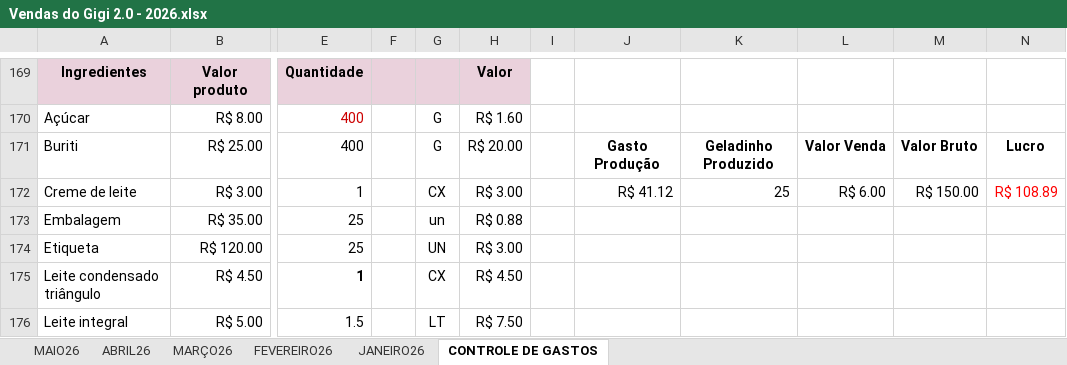
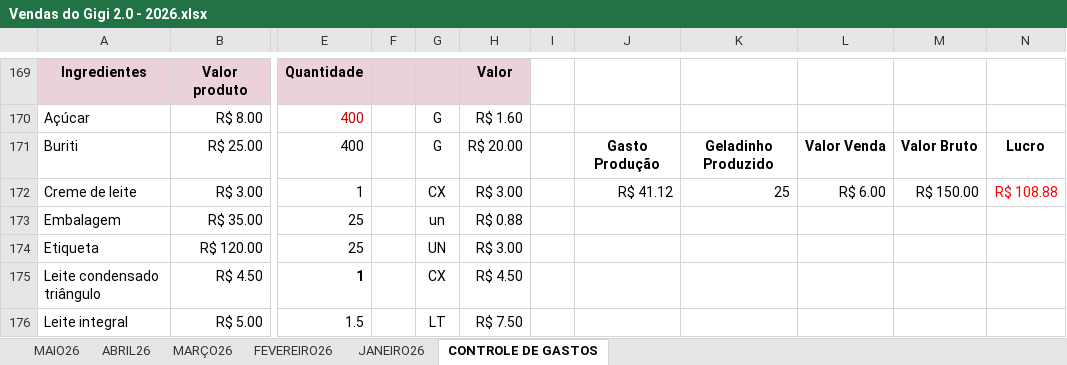
Before and after one commit to Jianrel/gigi_geladinho_copia, an Excel workbook: Vendas do Gigi 2.0 - 2026.xlsx, sheet CONTROLE DE GASTOS, drawn as a sheet; only a part is shown, gaps mark what is left out; values as stored, in another font and other column widths than the file's, no borders; charts and pictures not drawn; the diff names each change by its address in the sheet, - before the commit and + after, or states it on an @@ line.

```diff
--- a/Vendas do Gigi 2.0 - 2026.xlsx (sheet CONTROLE DE GASTOS)
+++ b/Vendas do Gigi 2.0 - 2026.xlsx (sheet CONTROLE DE GASTOS)
-N172: R$ 108.89
+N172: R$ 108.88
```
Also changed, not shown: sheet MAIO26, charts or pictures, 12 other files.
